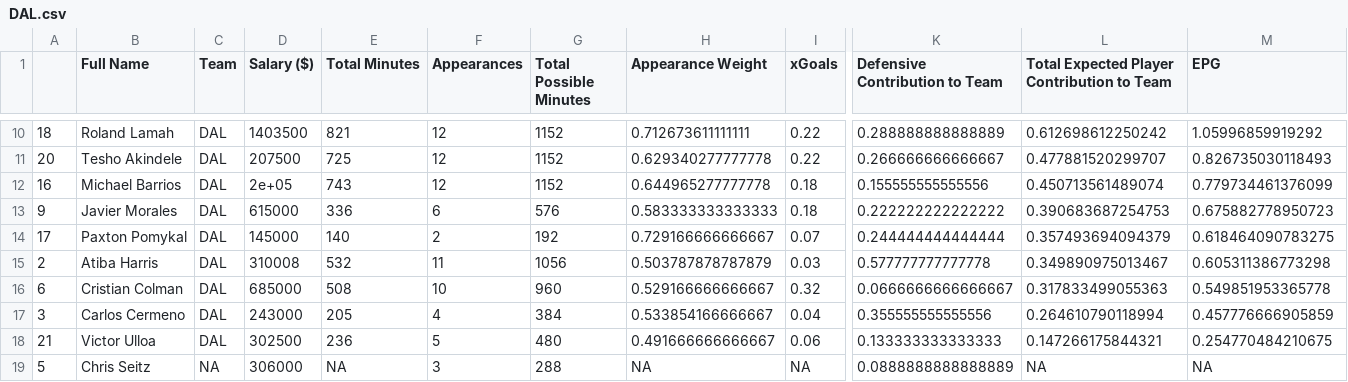
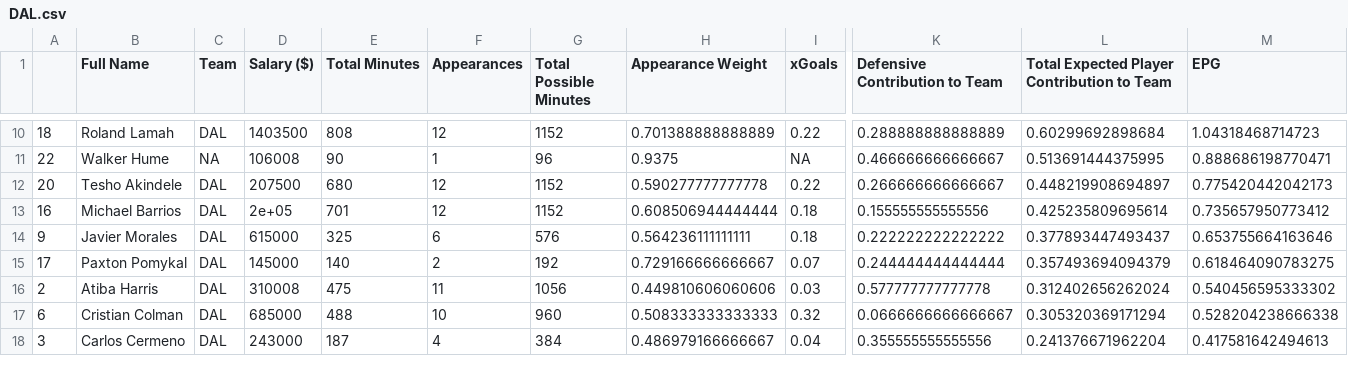
Before and after one commit to akeaswaran/epg-scraper, a CSV file: teams/DAL.csv, drawn as a sheet; only a part is shown, gaps mark what is left out; removed rows and columns are numbered as before the commit, all else as after; rows hold the shown columns only; the diff covers the shown part only; the diff names each change by its address in the sheet, - before the commit and + after, or states it on an @@ line.

```diff
--- a/teams/DAL.csv
+++ b/teams/DAL.csv
-E10 (Total Minutes): 821
+E10 (Total Minutes): 808
-H10 (Appearance Weight): 0.712673611111111
+H10 (Appearance Weight): 0.701388888888889
-L10: 0.612698612250242
+L10: 0.60299692898684
-M10 (EPG): 1.05996859919292
+M10 (EPG): 1.04318468714723
+row 11: 22 | Walker Hume | NA | 106008 | 90 | 1 | 96 | 0.9375 | NA | 0.466666666666667 | 0.513691444375995 | 0.888686198770471
-E12 (Total Minutes): 725
+E12 (Total Minutes): 680
-H12 (Appearance Weight): 0.629340277777778
+H12 (Appearance Weight): 0.590277777777778
-L12: 0.477881520299707
+L12: 0.448219908694897
-M12 (EPG): 0.826735030118493
+M12 (EPG): 0.775420442042173
-E13 (Total Minutes): 743
+E13 (Total Minutes): 701
-H13 (Appearance Weight): 0.644965277777778
+H13 (Appearance Weight): 0.608506944444444
-L13: 0.450713561489074
+L13: 0.425235809695614
-M13 (EPG): 0.779734461376099
+M13 (EPG): 0.735657950773412
-E14 (Total Minutes): 336
+E14 (Total Minutes): 325
-H14 (Appearance Weight): 0.583333333333333
+H14 (Appearance Weight): 0.564236111111111
-L14: 0.390683687254753
+L14: 0.377893447493437
-M14 (EPG): 0.675882778950723
+M14 (EPG): 0.653755664163646
-E16 (Total Minutes): 532
+E16 (Total Minutes): 475
-H16 (Appearance Weight): 0.503787878787879
+H16 (Appearance Weight): 0.449810606060606
-L16: 0.349890975013467
+L16: 0.312402656262024
-M16 (EPG): 0.605311386773298
+M16 (EPG): 0.540456595333302
-E17 (Total Minutes): 508
+E17 (Total Minutes): 488
-H17 (Appearance Weight): 0.529166666666667
+H17 (Appearance Weight): 0.508333333333333
-L17: 0.317833499055363
+L17: 0.305320369171294
-M17 (EPG): 0.549851953365778
+M17 (EPG): 0.528204238666338
-E18 (Total Minutes): 205
+E18 (Total Minutes): 187
-H18 (Appearance Weight): 0.533854166666667
+H18 (Appearance Weight): 0.486979166666667
-L18: 0.264610790118994
+L18: 0.241376671962204
-M18 (EPG): 0.457776666905859
+M18 (EPG): 0.417581642494613
-row 18: 21 | Victor Ulloa | DAL | 302500 | 236 | 5 | 480 | 0.491666666666667 | 0.06 | 0.133333333333333 | 0.147266175844321 | 0.254770484210675
-row 19: 5 | Chris Seitz | NA | 306000 | NA | 3 | 288 | NA | NA | 0.0888888888888889 | NA | NA
```
Also changed, not shown: 2 added rows, 1 removed row and 48 edited cells elsewhere in this file, teams/ATL.csv, teams/DC.csv, 21 other files.
